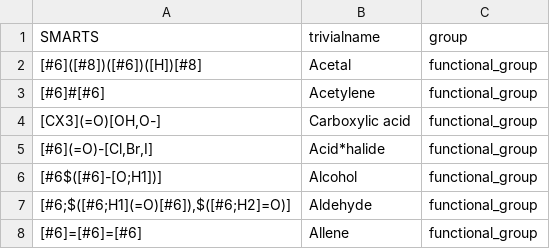
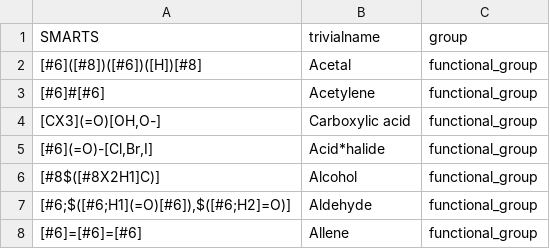
Before and after one commit to torbengutermuth/SmartChemist, a CSV file: smart_chemist_backend/smarts_smart_chemist.csv, drawn as a sheet; only a part is shown.

Commit message:
Fix alcohol pattern

```diff
--- a/smart_chemist_backend/smarts_smart_chemist.csv
+++ b/smart_chemist_backend/smarts_smart_chemist.csv
@@ -5,3 +5,3 @@ SMARTS,trivialname,group
 "[#6](=O)-[Cl,Br,I]",Acid*halide,functional_group
-[#6$([#6]-[O;H1])],Alcohol,functional_group
+[#8$([#8X2H1]C)],Alcohol,functional_group
 "[#6;$([#6;H1](=O)[#6]),$([#6;H2]=O)]",Aldehyde,functional_group
```
